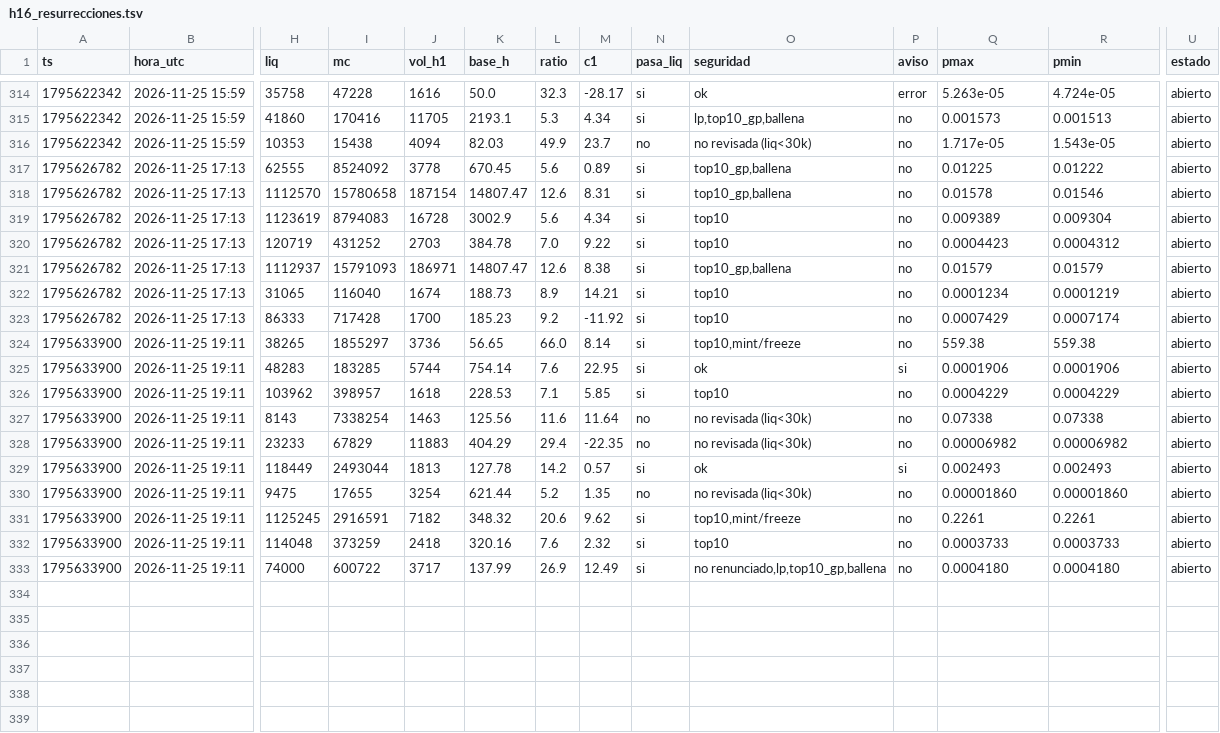
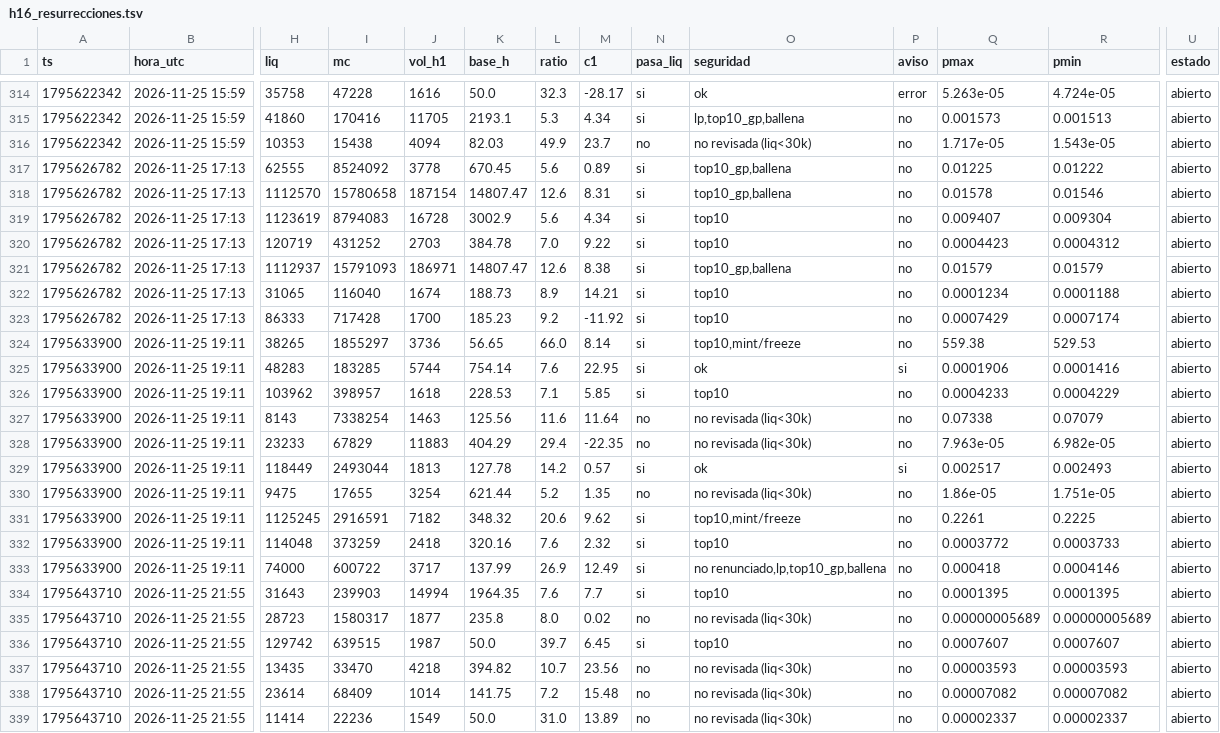
Before and after one commit to fjmunoznieves/desk-memecoins, a TSV file: datos/h16_resurrecciones.tsv, drawn as a sheet; only a part is shown, gaps mark what is left out; rows hold the shown columns only; the diff covers the shown part only; the diff names each change by its address in the sheet, - before the commit and + after, or states it on an @@ line.

```diff
--- a/datos/h16_resurrecciones.tsv
+++ b/datos/h16_resurrecciones.tsv
-Q319 (pmax): 0.009389
+Q319 (pmax): 0.009407
-R322 (pmin): 0.0001219
+R322 (pmin): 0.0001188
-R324 (pmin): 559.38
+R324 (pmin): 529.53
-R325 (pmin): 0.0001906
+R325 (pmin): 0.0001416
-Q326 (pmax): 0.0004229
+Q326 (pmax): 0.0004233
-R327 (pmin): 0.07338
+R327 (pmin): 0.07079
-Q328 (pmax): 0.00006982
+Q328 (pmax): 7.963e-05
-R328 (pmin): 0.00006982
+R328 (pmin): 6.982e-05
-Q329 (pmax): 0.002493
+Q329 (pmax): 0.002517
-Q330 (pmax): 0.00001860
+Q330 (pmax): 1.86e-05
-R330 (pmin): 0.00001860
+R330 (pmin): 1.751e-05
-R331 (pmin): 0.2261
+R331 (pmin): 0.2225
-Q332 (pmax): 0.0003733
+Q332 (pmax): 0.0003772
-Q333 (pmax): 0.0004180
+Q333 (pmax): 0.000418
-R333 (pmin): 0.0004180
+R333 (pmin): 0.0004146
+row 334: 1795643710 | 2026-11-25 21:55 | 31643 | 239903 | 14994 | 1964.35 | 7.6 | 7.7 | si | top10 | no | 0.0001395 | 0.0001395 | abierto
+row 335: 1795643710 | 2026-11-25 21:55 | 28723 | 1580317 | 1877 | 235.8 | 8.0 | 0.02 | no | no revisada (liq<30k) | no | 0.00000005689 | 0.00000005689 | abierto
+row 336: 1795643710 | 2026-11-25 21:55 | 129742 | 639515 | 1987 | 50.0 | 39.7 | 6.45 | si | top10 | no | 0.0007607 | 0.0007607 | abierto
+row 337: 1795643710 | 2026-11-25 21:55 | 13435 | 33470 | 4218 | 394.82 | 10.7 | 23.56 | no | no revisada (liq<30k) | no | 0.00003593 | 0.00003593 | abierto
+row 338: 1795643710 | 2026-11-25 21:55 | 23614 | 68409 | 1014 | 141.75 | 7.2 | 15.48 | no | no revisada (liq<30k) | no | 0.00007082 | 0.00007082 | abierto
+row 339: 1795643710 | 2026-11-25 21:55 | 11414 | 22236 | 1549 | 50.0 | 31.0 | 13.89 | no | no revisada (liq<30k) | no | 0.00002337 | 0.00002337 | abierto
```
Also changed, not shown: 28 edited cells elsewhere in this file, datos/bundles_eventos.tsv, datos/estudio_reglas_sombra.tsv, 31 other files.
